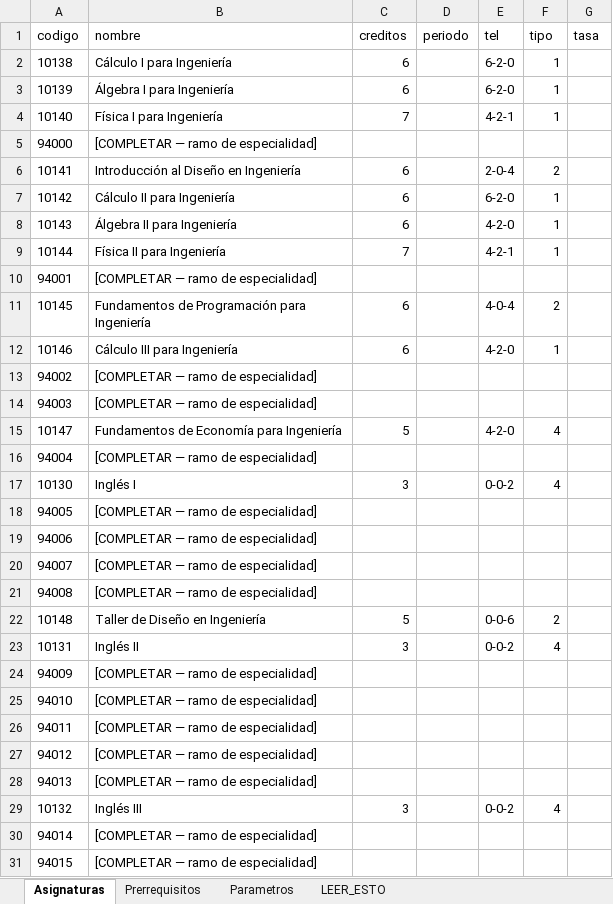
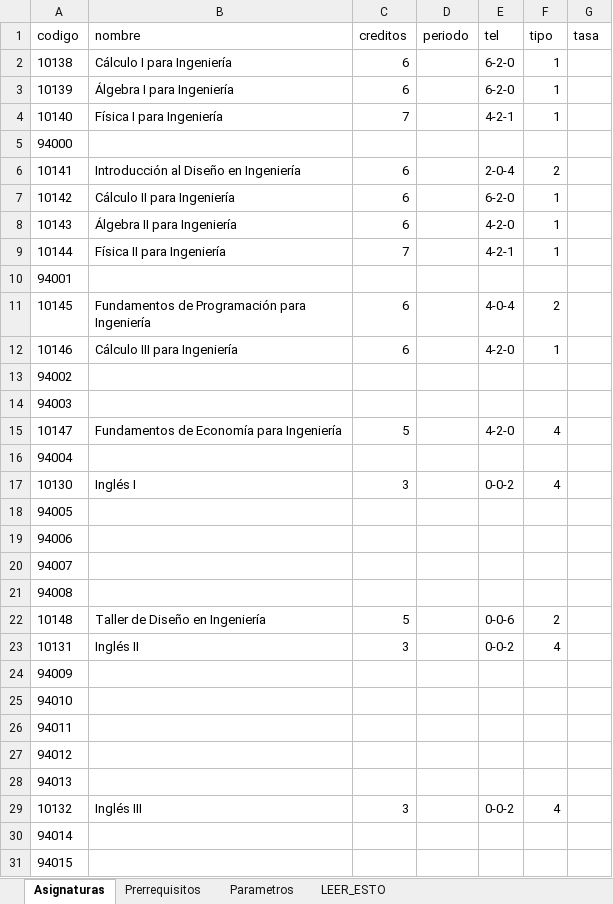
Before and after one commit to mvillalobosc/Lab2IA, an Excel workbook: BACPPlanner/mallas_ejemplo/Civil/PLANTILLA_Ing_Civil_Biomedica_2019.xlsx, sheet Asignaturas, drawn as a sheet; only a part is shown; values as stored, in another font and other column widths than the file's, no borders; the diff covers the shown part only; the diff names each change by its address in the sheet, - before the commit and + after, or states it on an @@ line.

```diff
--- a/BACPPlanner/mallas_ejemplo/Civil/PLANTILLA_Ing_Civil_Biomedica_2019.xlsx (sheet Asignaturas)
+++ b/BACPPlanner/mallas_ejemplo/Civil/PLANTILLA_Ing_Civil_Biomedica_2019.xlsx (sheet Asignaturas)
-B5 (nombre): [COMPLETAR — ramo de especialidad]
+B5 (nombre): (empty)
-B10 (nombre): [COMPLETAR — ramo de especialidad]
+B10 (nombre): (empty)
-B13:B14 (nombre): [COMPLETAR — ramo de especialidad]
+B13:B14 (nombre): (empty)
-B16 (nombre): [COMPLETAR — ramo de especialidad]
+B16 (nombre): (empty)
-B18:B21 (nombre): [COMPLETAR — ramo de especialidad]
+B18:B21 (nombre): (empty)
-B24:B28 (nombre): [COMPLETAR — ramo de especialidad]
+B24:B28 (nombre): (empty)
-B30:B31 (nombre): [COMPLETAR — ramo de especialidad]
+B30:B31 (nombre): (empty)
```
Also changed, not shown: 24 edited cells elsewhere in this sheet, sheet Parametros, sheet LEER_ESTO, 2 other files.
